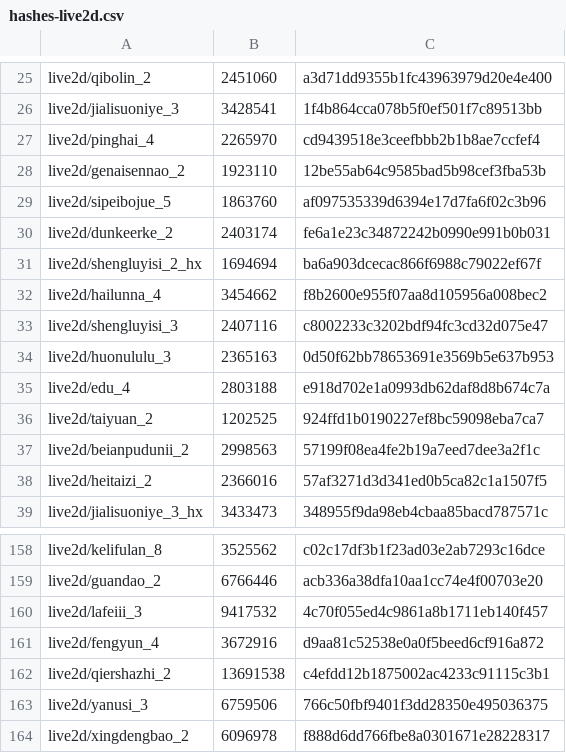
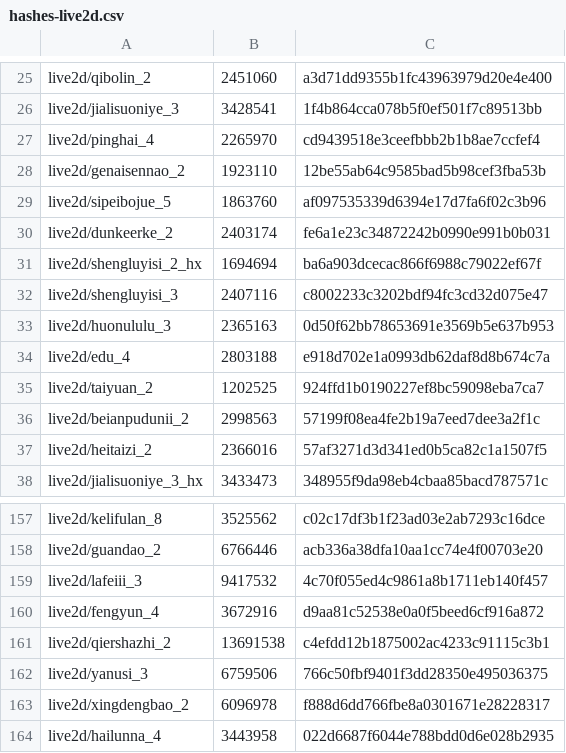
Before and after one commit to Ginsakura/AzurLane_Resources_Hash, a CSV file: hashes-live2d.csv, drawn as a sheet; only a part is shown, gaps mark what is left out.

```diff
--- a/hashes-live2d.csv
+++ b/hashes-live2d.csv
@@ -31,3 +31,2 @@ live2d/dunkeerke_2,2403174,fe6a1e23c34872242b0990e991b0b031
 live2d/shengluyisi_2_hx,1694694,ba6a903dcecac866f6988c79022ef67f
-live2d/hailunna_4,3454662,f8b2600e955f07aa8d105956a008bec2
 live2d/shengluyisi_3,2407116,c8002233c3202bdf94fc3cd32d075e47
@@ -164 +163,2 @@ live2d/yanusi_3,6759506,766c50fbf9401f3dd28350e495036375
 live2d/xingdengbao_2,6096978,f888d6dd766fbe8a0301671e28228317
+live2d/hailunna_4,3443958,022d6687f6044e788bdd0d6e028b2935
```
Also changed, not shown: hashes-manga.csv, 9 other files.
